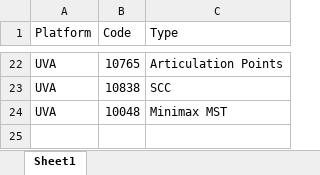
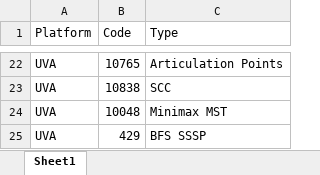
Before and after one commit to ragrag/Competitive-Programming-Library, an Excel workbook: Problems(UVA_CF)/Problems.xlsx, sheet Sheet1, drawn as a sheet; only a part is shown, gaps mark what is left out; values as stored, in another font and other column widths than the file's, no borders; the diff names each change by its address in the sheet, - before the commit and + after, or states it on an @@ line.

```diff
--- a/Problems(UVA_CF)/Problems.xlsx (sheet Sheet1)
+++ b/Problems(UVA_CF)/Problems.xlsx (sheet Sheet1)
+row 25: UVA | 429 | BFS SSSP
```
Also changed, not shown: 1 other file.
